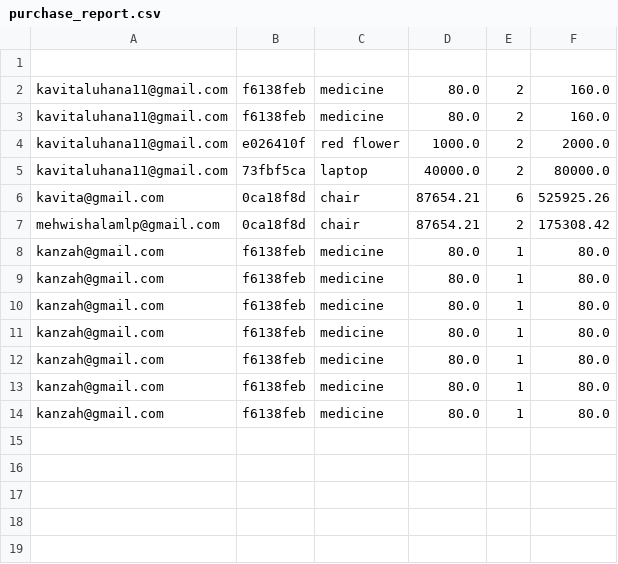
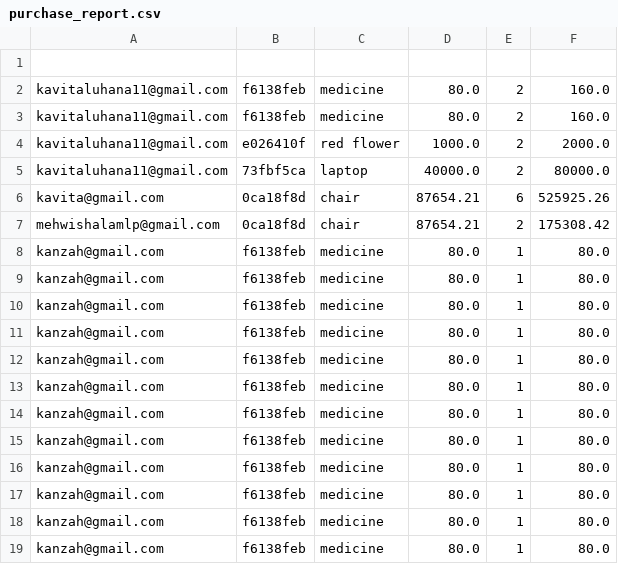
Before and after one commit to Kavita-LachmanDas/Store-Inventory-Management-System, a CSV file: database/purchase_report.csv, drawn as a sheet; the diff names each change by its address in the sheet, - before the commit and + after, or states it on an @@ line.

```diff
--- a/database/purchase_report.csv
+++ b/database/purchase_report.csv
+row 15: kanzah@gmail.com | f6138feb | medicine | 80.0 | 1 | 80.0
+row 16: kanzah@gmail.com | f6138feb | medicine | 80.0 | 1 | 80.0
+row 17: kanzah@gmail.com | f6138feb | medicine | 80.0 | 1 | 80.0
+row 18: kanzah@gmail.com | f6138feb | medicine | 80.0 | 1 | 80.0
+row 19: kanzah@gmail.com | f6138feb | medicine | 80.0 | 1 | 80.0
```
Also changed, not shown: 3 other files.
